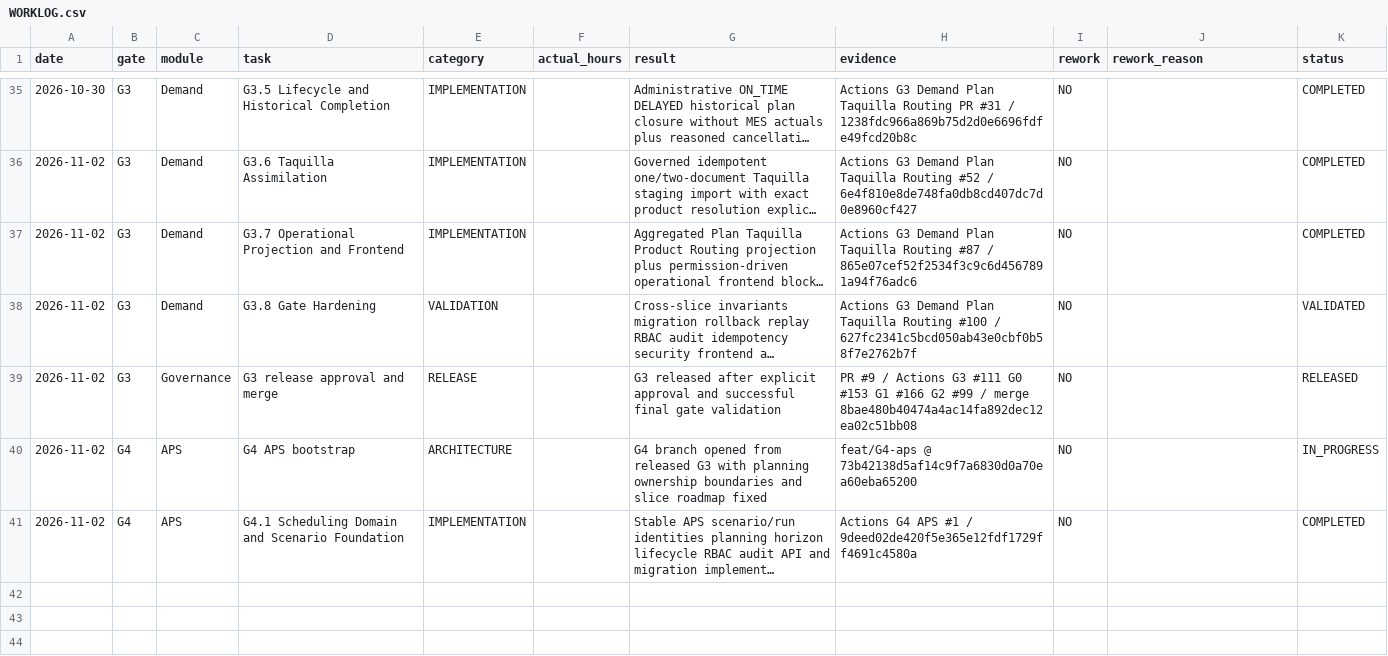
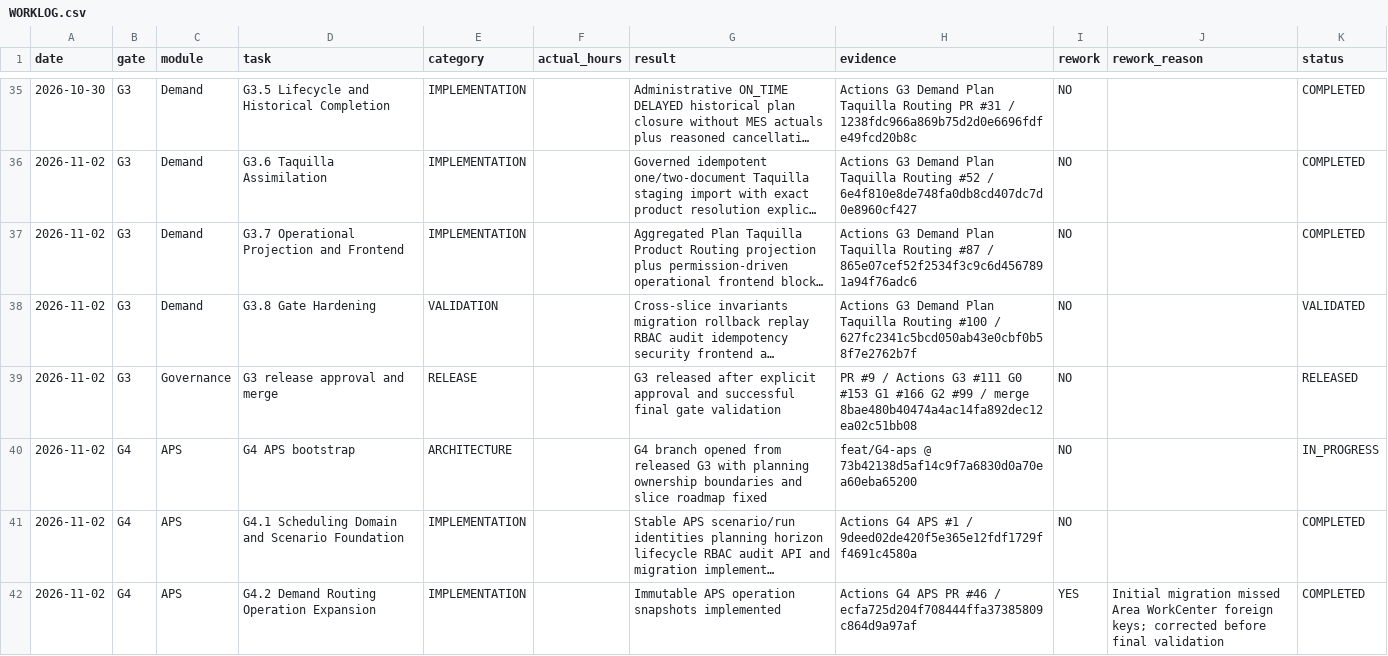
Before and after one commit to kernelshock/Manufacturing-Operations-Platform, a CSV file: docs/00-governance/worklog/WORKLOG.csv, drawn as a sheet; only a part is shown, gaps mark what is left out; long unchanged cells end in …; the diff names each change by its address in the sheet, - before the commit and + after, or states it on an @@ line.

Commit message:
G4.2: append worklog

```diff
--- a/docs/00-governance/worklog/WORKLOG.csv
+++ b/docs/00-governance/worklog/WORKLOG.csv
+row 42: 2026-11-02 | G4 | APS | G4.2 Demand Routing Operation Expansion | IMPLEMENTATION |  | Immutable APS operation snapshots implemented | Actions G4 APS PR #46 / ecfa725d204f708444ffa37385809c864d9a97af | YES | Initial migration missed Area WorkCenter foreign keys; corrected before final validation | COMPLETED
```
